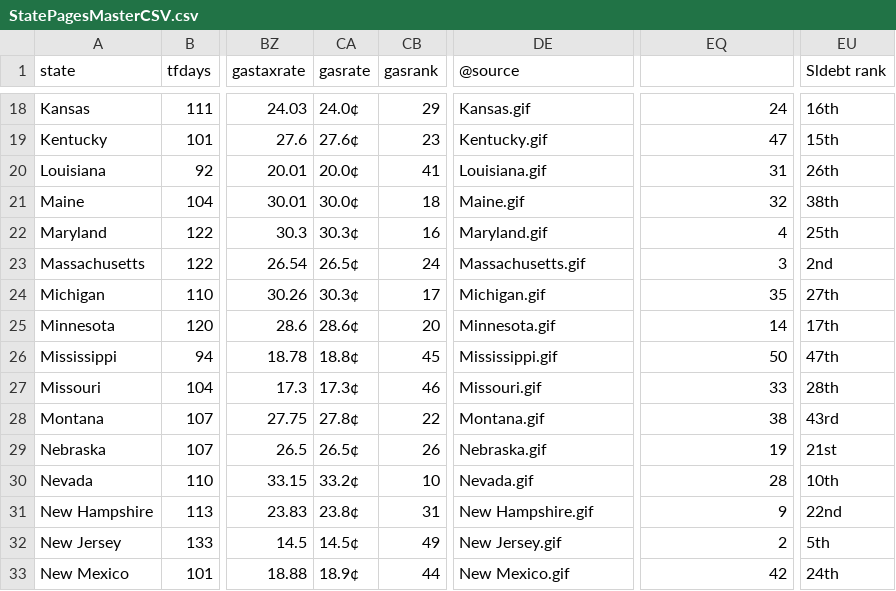
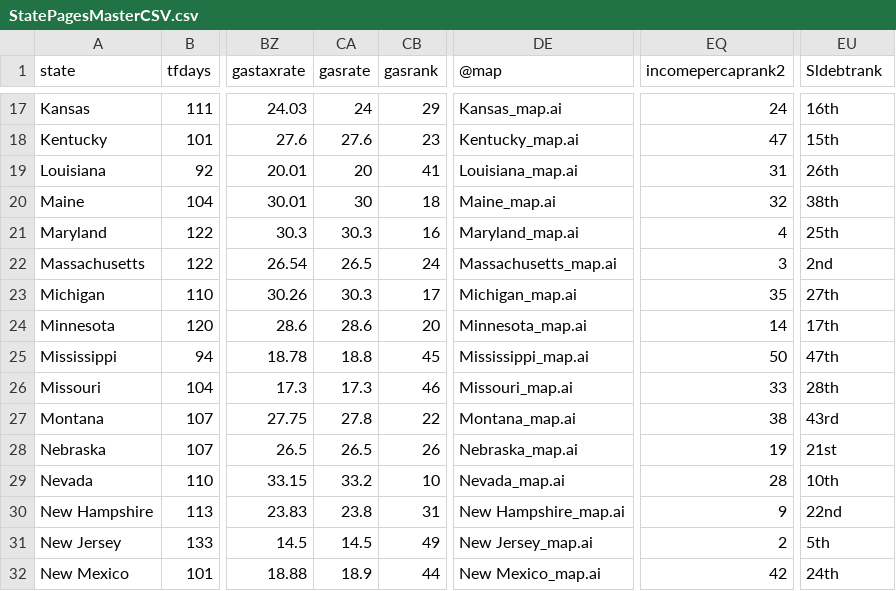
Before and after one commit to TaxFoundation/state-pages, a CSV file: StatePagesMasterCSV.csv, drawn as a sheet; only a part is shown, gaps mark what is left out; addresses are those after the commit; the diff covers the shown part only; the diff names each change by its address in the sheet, - before the commit and + after, or states it on an @@ line.

```diff
--- a/StatePagesMasterCSV.csv
+++ b/StatePagesMasterCSV.csv
-DE1: @source
+DE1: @map
-EQ1: (empty)
+EQ1: incomepercaprank2
-EU1: Sldebt rank
+EU1: Sldebtrank
-CA17 (gasrate): 24.0¢
+CA17 (gasrate): 24
-DE17 (@map): Kansas.gif
+DE17 (@map): Kansas_map.ai
-CA18 (gasrate): 27.6¢
+CA18 (gasrate): 27.6
-DE18 (@map): Kentucky.gif
+DE18 (@map): Kentucky_map.ai
-CA19 (gasrate): 20.0¢
+CA19 (gasrate): 20
-DE19 (@map): Louisiana.gif
+DE19 (@map): Louisiana_map.ai
-CA20 (gasrate): 30.0¢
+CA20 (gasrate): 30
-DE20 (@map): Maine.gif
+DE20 (@map): Maine_map.ai
-CA21 (gasrate): 30.3¢
+CA21 (gasrate): 30.3
-DE21 (@map): Maryland.gif
+DE21 (@map): Maryland_map.ai
-CA22 (gasrate): 26.5¢
+CA22 (gasrate): 26.5
-DE22 (@map): Massachusetts.gif
+DE22 (@map): Massachusetts_map.ai
-CA23 (gasrate): 30.3¢
+CA23 (gasrate): 30.3
-DE23 (@map): Michigan.gif
+DE23 (@map): Michigan_map.ai
-CA24 (gasrate): 28.6¢
+CA24 (gasrate): 28.6
-DE24 (@map): Minnesota.gif
+DE24 (@map): Minnesota_map.ai
-CA25 (gasrate): 18.8¢
+CA25 (gasrate): 18.8
-DE25 (@map): Mississippi.gif
+DE25 (@map): Mississippi_map.ai
-CA26 (gasrate): 17.3¢
+CA26 (gasrate): 17.3
-DE26 (@map): Missouri.gif
+DE26 (@map): Missouri_map.ai
-CA27 (gasrate): 27.8¢
+CA27 (gasrate): 27.8
-DE27 (@map): Montana.gif
+DE27 (@map): Montana_map.ai
-CA28 (gasrate): 26.5¢
+CA28 (gasrate): 26.5
-DE28 (@map): Nebraska.gif
+DE28 (@map): Nebraska_map.ai
-CA29 (gasrate): 33.2¢
+CA29 (gasrate): 33.2
-DE29 (@map): Nevada.gif
+DE29 (@map): Nevada_map.ai
-CA30 (gasrate): 23.8¢
+CA30 (gasrate): 23.8
-DE30 (@map): New Hampshire.gif
+DE30 (@map): New Hampshire_map.ai
-CA31 (gasrate): 14.5¢
+CA31 (gasrate): 14.5
-DE31 (@map): New Jersey.gif
+DE31 (@map): New Jersey_map.ai
-CA32 (gasrate): 18.9¢
+CA32 (gasrate): 18.9
-DE32 (@map): New Mexico.gif
+DE32 (@map): New Mexico_map.ai
```
Also changed, not shown: 1 removed row and 70 edited cells elsewhere in this file.
